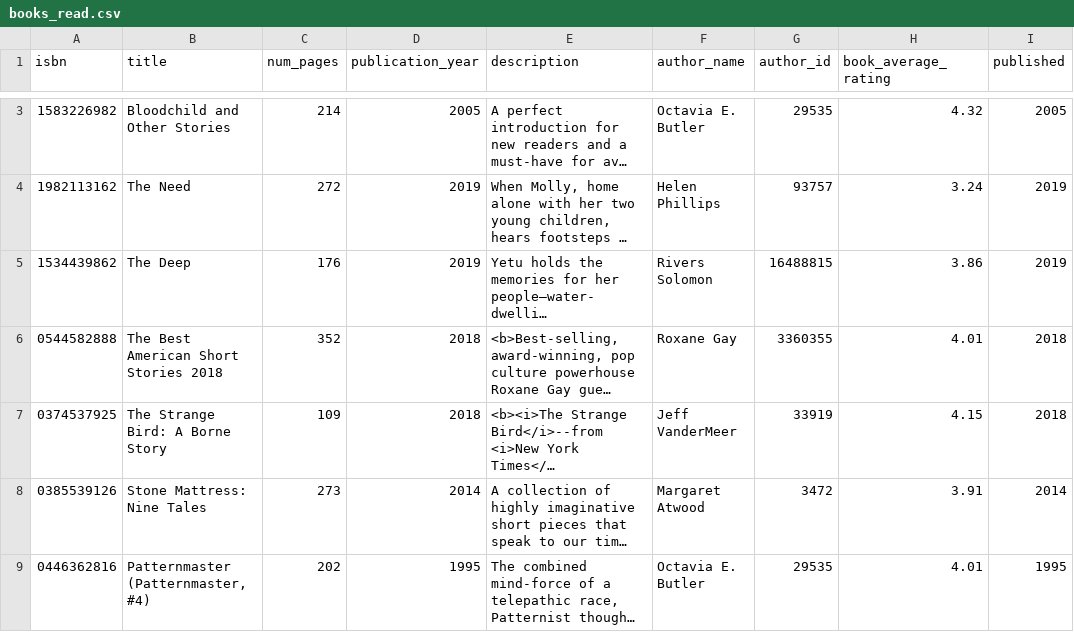
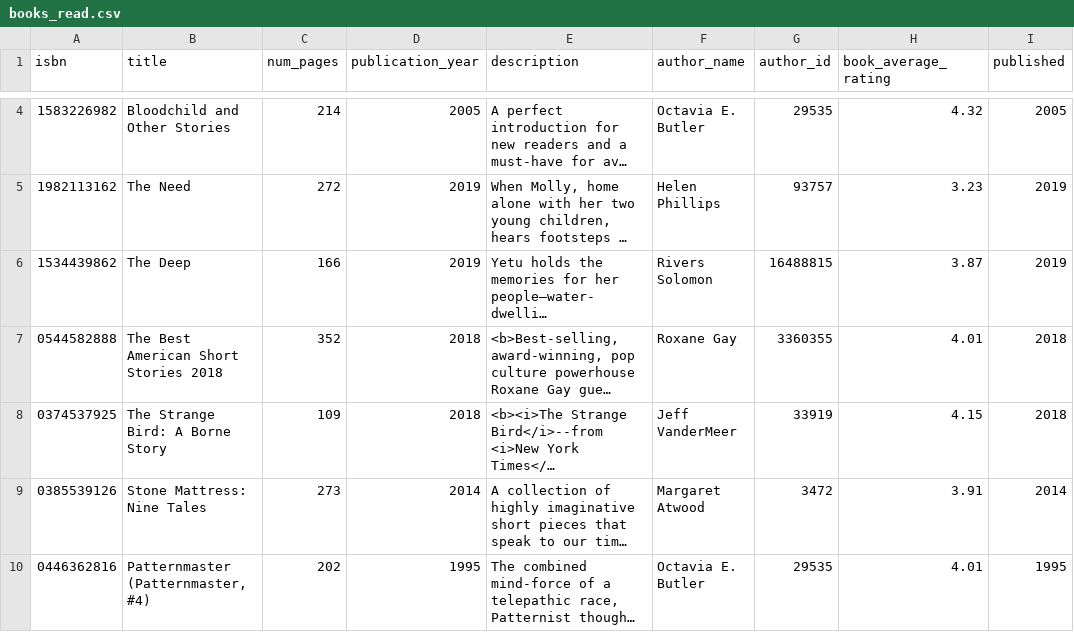
Before and after one commit to andrewgeisler/goodreads-analysis, a CSV file: data/books_read.csv, drawn as a sheet; only a part is shown, gaps mark what is left out; long unchanged cells end in …; addresses are those after the commit; the diff covers the shown part only; the diff names each change by its address in the sheet, - before the commit and + after, or states it on an @@ line.

Commit message:
refreshed data

```diff
--- a/data/books_read.csv
+++ b/data/books_read.csv
-H5 (book_average_rating): 3.24
+H5 (book_average_rating): 3.23
-C6 (num_pages): 176
+C6 (num_pages): 166
-H6 (book_average_rating): 3.86
+H6 (book_average_rating): 3.87
```
Also changed, not shown: 1 added row and 4 edited cells elsewhere in this file, 3 other files.
